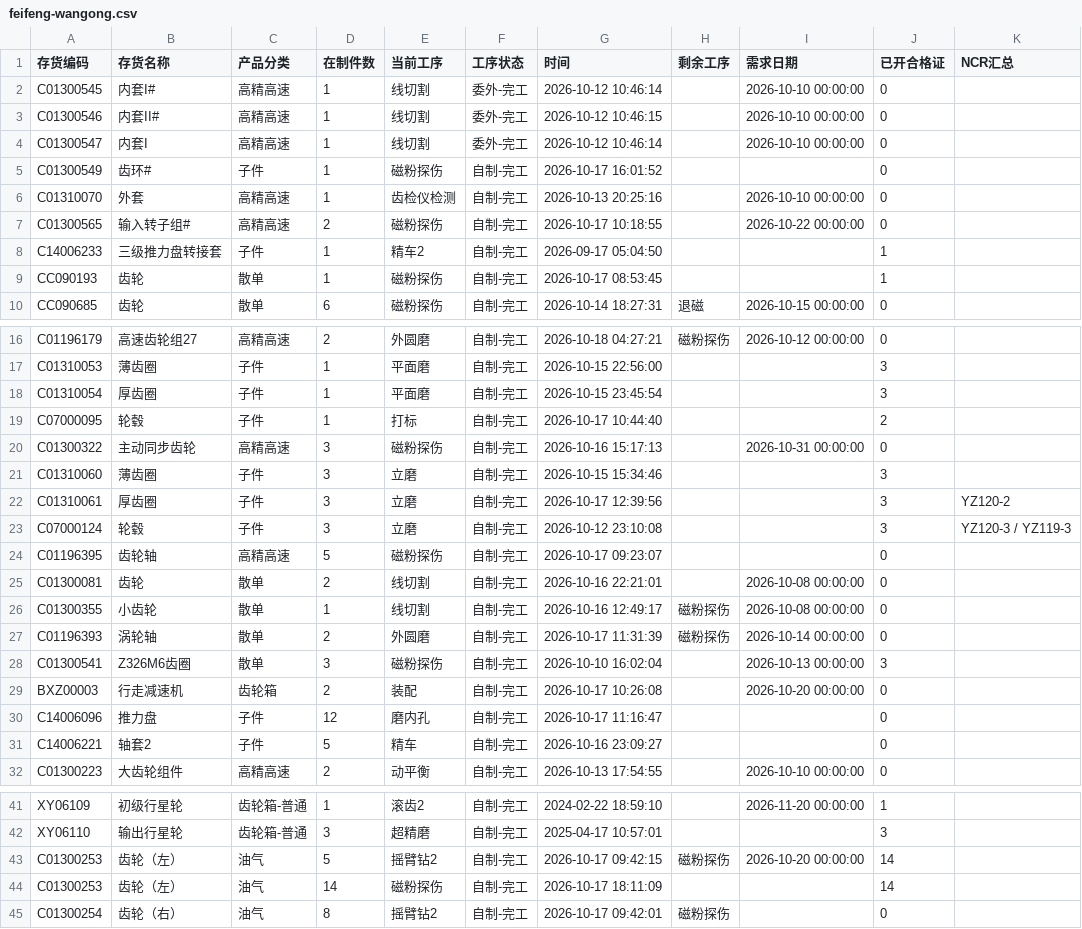
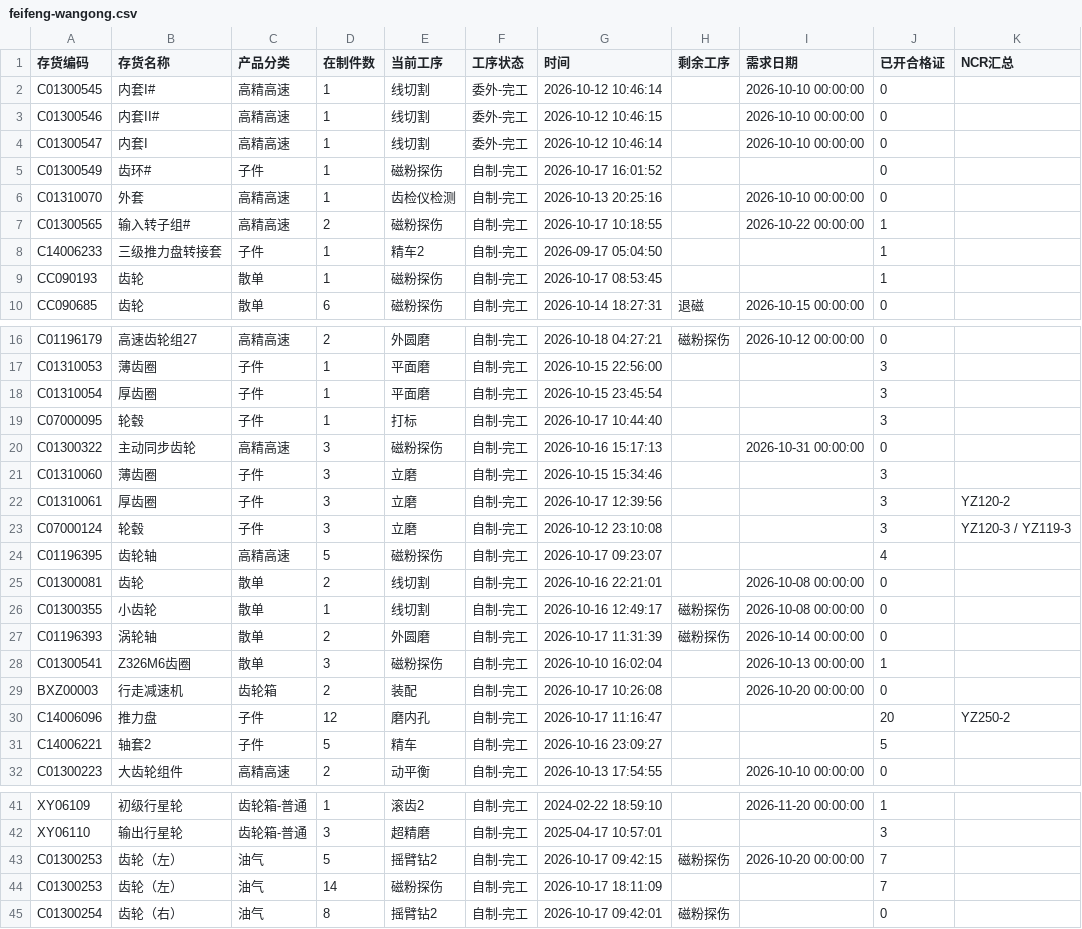
Before and after one commit to ZhanghaoWorkbuddy10/action-board, a CSV file: feifeng-wangong.csv, drawn as a sheet; only a part is shown, gaps mark what is left out.

Commit message:
Update feifeng-wangong-csv 2026-10-19 08:54

```diff
--- a/feifeng-wangong.csv
+++ b/feifeng-wangong.csv
@@ -6,3 +6,3 @@ C01300549,齿环#,子件,1,磁粉探伤,自制-完工,2026-10-17 16:01:52,,,0,
 C01310070,外套,高精高速,1,齿检仪检测,自制-完工,2026-10-13 20:25:16,,2026-10-10 00:00:00,0,
-C01300565,输入转子组#,高精高速,2,磁粉探伤,自制-完工,2026-10-17 10:18:55,,2026-10-22 00:00:00,0,
+C01300565,输入转子组#,高精高速,2,磁粉探伤,自制-完工,2026-10-17 10:18:55,,2026-10-22 00:00:00,1,
 C14006233,三级推力盘转接套,子件,1,精车2,自制-完工,2026-09-17 05:04:50,,,1,
@@ -18,3 +18,3 @@ C01310053,薄齿圈,子件,1,平面磨,自制-完工,2026-10-15 22:56:00,,,3,
 C01310054,厚齿圈,子件,1,平面磨,自制-完工,2026-10-15 23:45:54,,,3,
-C07000095,轮毂,子件,1,打标,自制-完工,2026-10-17 10:44:40,,,2,
+C07000095,轮毂,子件,1,打标,自制-完工,2026-10-17 10:44:40,,,3,
 C01300322,主动同步齿轮,高精高速,3,磁粉探伤,自制-完工,2026-10-16 15:17:13,,2026-10-31 00:00:00,0,
@@ -23,3 +23,3 @@ C01310061,厚齿圈,子件,3,立磨,自制-完工,2026-10-17 12:39:56,,,3,YZ120-
 C07000124,轮毂,子件,3,立磨,自制-完工,2026-10-12 23:10:08,,,3,YZ120-3 / YZ119-3
-C01196395,齿轮轴,高精高速,5,磁粉探伤,自制-完工,2026-10-17 09:23:07,,,0,
+C01196395,齿轮轴,高精高速,5,磁粉探伤,自制-完工,2026-10-17 09:23:07,,,4,
 C01300081,齿轮,散单,2,线切割,自制-完工,2026-10-16 22:21:01,,2026-10-08 00:00:00,0,
@@ -27,6 +27,6 @@ C01300355,小齿轮,散单,1,线切割,自制-完工,2026-10-16 12:49:17,磁粉
 C01196393,涡轮轴,散单,2,外圆磨,自制-完工,2026-10-17 11:31:39,磁粉探伤,2026-10-14 00:00:00,0,
-C01300541,Z326M6齿圈,散单,3,磁粉探伤,自制-完工,2026-10-10 16:02:04,,2026-10-13 00:00:00,3,
+C01300541,Z326M6齿圈,散单,3,磁粉探伤,自制-完工,2026-10-10 16:02:04,,2026-10-13 00:00:00,1,
 BXZ00003,行走减速机,齿轮箱,2,装配,自制-完工,2026-10-17 10:26:08,,2026-10-20 00:00:00,0,
-C14006096,推力盘,子件,12,磨内孔,自制-完工,2026-10-17 11:16:47,,,0,
-C14006221,轴套2,子件,5,精车,自制-完工,2026-10-16 23:09:27,,,0,
+C14006096,推力盘,子件,12,磨内孔,自制-完工,2026-10-17 11:16:47,,,20,YZ250-2
+C14006221,轴套2,子件,5,精车,自制-完工,2026-10-16 23:09:27,,,5,
 C01300223,大齿轮组件,高精高速,2,动平衡,自制-完工,2026-10-13 17:54:55,,2026-10-10 00:00:00,0,
@@ -42,4 +42,4 @@ XY06109,初级行星轮,齿轮箱-普通,1,滚齿2,自制-完工,2024-02-22 18:5
 XY06110,输出行星轮,齿轮箱-普通,3,超精磨,自制-完工,2025-04-17 10:57:01,,,3,
-C01300253,齿轮（左）,油气,5,摇臂钻2,自制-完工,2026-10-17 09:42:15,磁粉探伤,2026-10-20 00:00:00,14,
-C01300253,齿轮（左）,油气,14,磁粉探伤,自制-完工,2026-10-17 18:11:09,,,14,
+C01300253,齿轮（左）,油气,5,摇臂钻2,自制-完工,2026-10-17 09:42:15,磁粉探伤,2026-10-20 00:00:00,7,
+C01300253,齿轮（左）,油气,14,磁粉探伤,自制-完工,2026-10-17 18:11:09,,,7,
 C01300254,齿轮（右）,油气,8,摇臂钻2,自制-完工,2026-10-17 09:42:01,磁粉探伤,,0,
```
